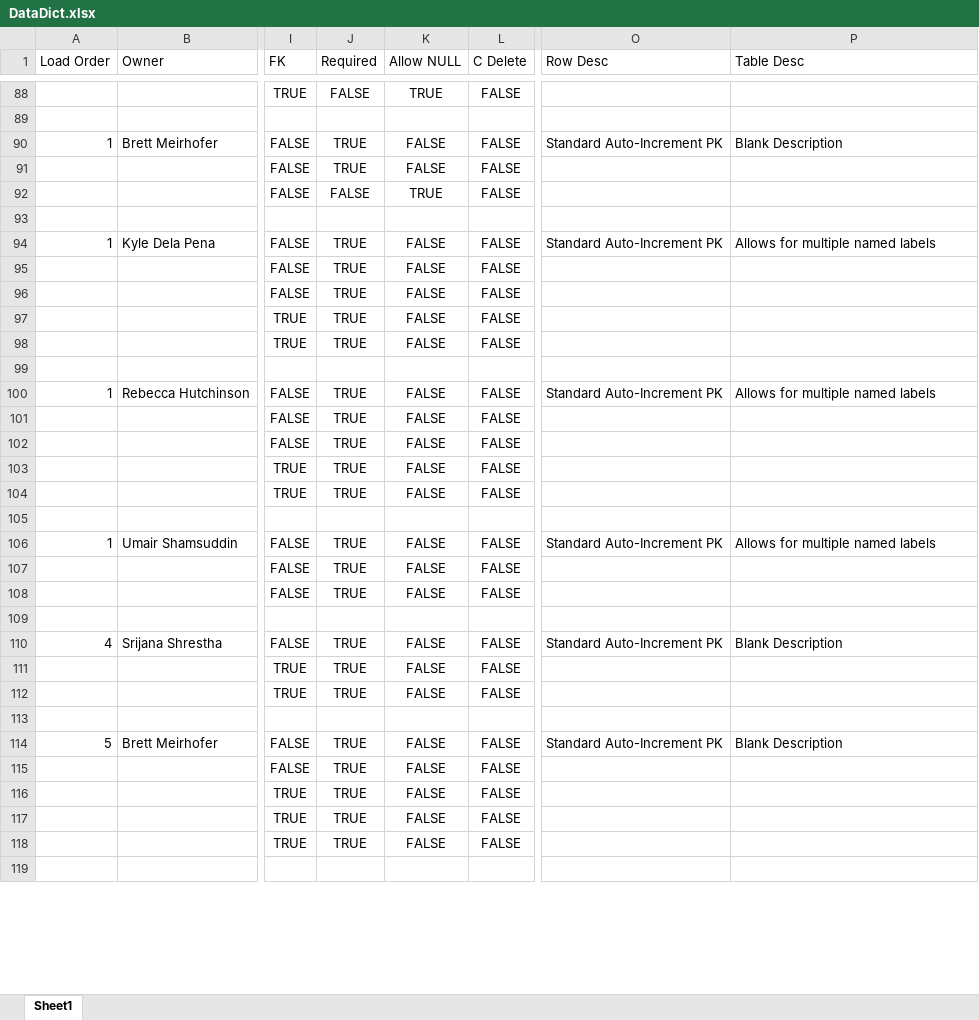
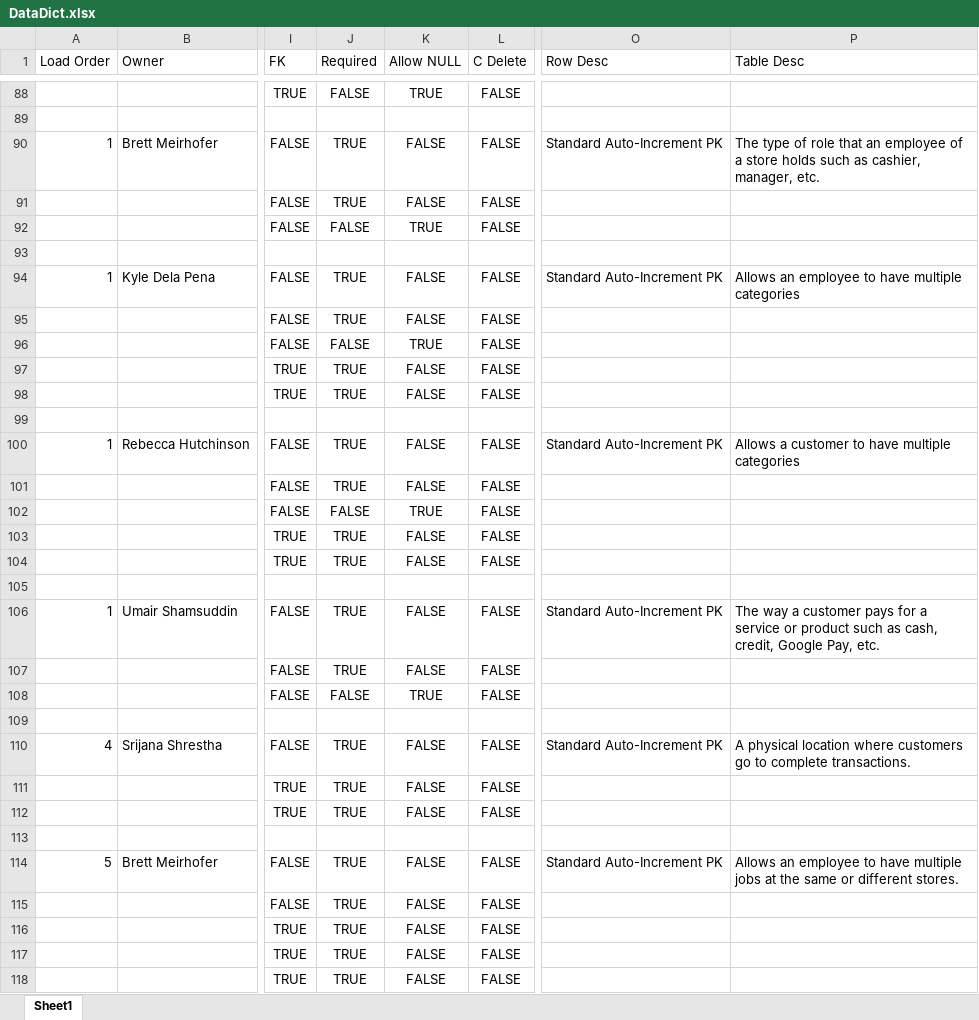
Before and after one commit to rebeccahut/TechspireProject, an Excel workbook: TechspireSite/TechspireSite/GeneratedFiles/DataDict.xlsx, sheet Sheet1, drawn as a sheet; only a part is shown, gaps mark what is left out; the shorter side is filled out with more unchanged rows; values as stored, in another font and other column widths than the file's, no borders; table styles not drawn; the diff covers the shown part only; the diff names each change by its address in the sheet, - before the commit and + after, or states it on an @@ line.

Commit message:
Updated Tables / Data Dict
- Description fields can now be null
- Addresses now default to United States Houston Texas 77339 4534 YourStreet Name
- Phone numbers now have a validator on the gui

```diff
--- a/TechspireSite/TechspireSite/GeneratedFiles/DataDict.xlsx (sheet Sheet1)
+++ b/TechspireSite/TechspireSite/GeneratedFiles/DataDict.xlsx (sheet Sheet1)
-P90 (Table Desc): Blank Description
+P90 (Table Desc): The type of role that an employee of a store holds such as cashier, manager, etc.
-P94 (Table Desc): Allows for multiple named labels
+P94 (Table Desc): Allows an employee to have multiple categories
-J96 (Required): TRUE
+J96 (Required): FALSE
-K96 (Allow NULL): FALSE
+K96 (Allow NULL): TRUE
-P100 (Table Desc): Allows for multiple named labels
+P100 (Table Desc): Allows a customer to have multiple categories
-J102 (Required): TRUE
+J102 (Required): FALSE
-K102 (Allow NULL): FALSE
+K102 (Allow NULL): TRUE
-P106 (Table Desc): Allows for multiple named labels
+P106 (Table Desc): The way a customer pays for a service or product such as cash, credit, Google Pay, etc.
-J108 (Required): TRUE
+J108 (Required): FALSE
-K108 (Allow NULL): FALSE
+K108 (Allow NULL): TRUE
-P110 (Table Desc): Blank Description
+P110 (Table Desc): A physical location where customers go to complete transactions.
-P114 (Table Desc): Blank Description
+P114 (Table Desc): Allows an employee to have multiple jobs at the same or different stores.
```
Also changed, not shown: 57 edited cells elsewhere in this sheet, 3 other files.
